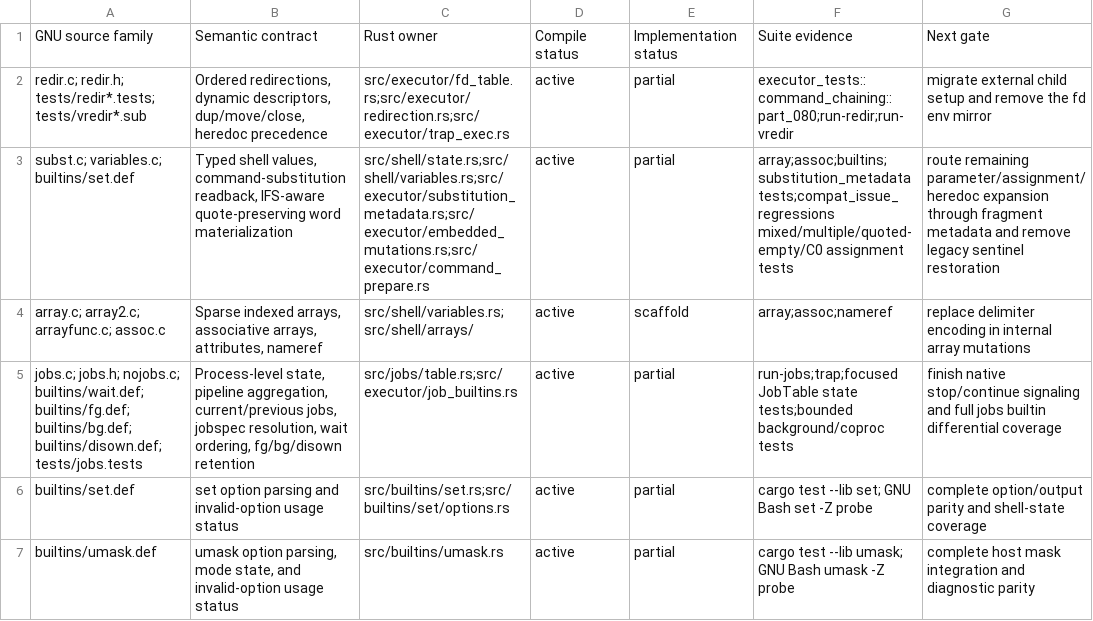
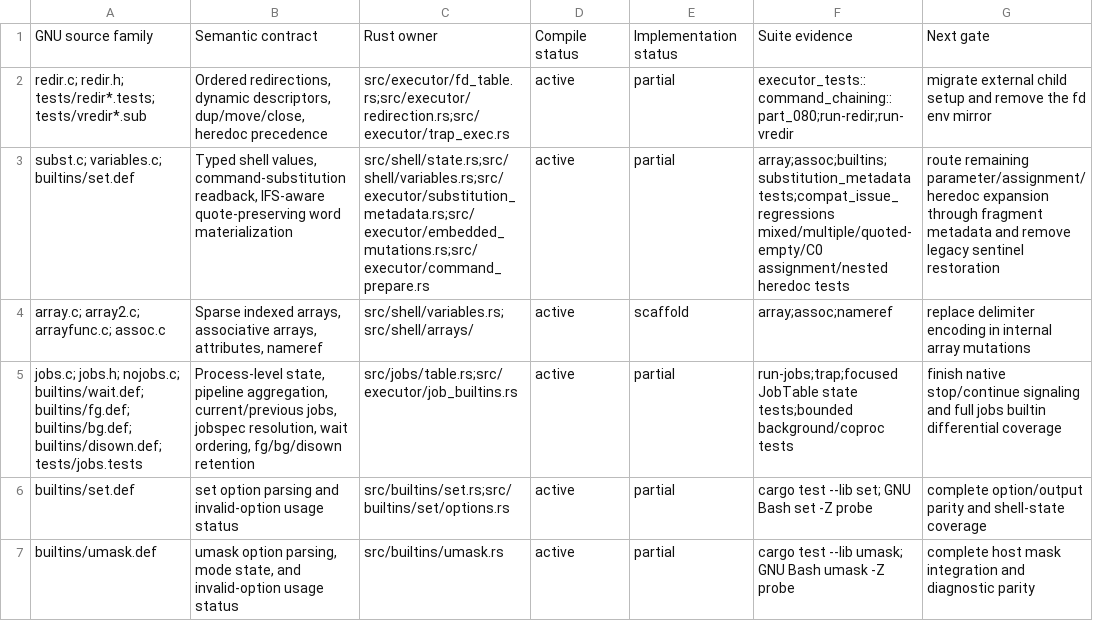
Before and after one commit to unixwin/bashrs, a TSV file: docs/semantic-ownership.tsv, drawn as a sheet; only a part is shown.

Commit message:
record nested heredoc ownership coverage

```diff
--- a/docs/semantic-ownership.tsv
+++ b/docs/semantic-ownership.tsv
@@ -2,3 +2,3 @@ GNU source family	Semantic contract	Rust owner	Compile status	Implementation sta
 redir.c; redir.h; tests/redir*.tests; tests/vredir*.sub	Ordered redirections, dynamic descriptors, dup/move/close, heredoc precedence	src/executor/fd_table.rs;src/executor/redirection.rs;src/executor/trap_exec.rs	active	partial	executor_tests::command_chaining::part_080;run-redir;run-vredir	migrate external child setup and remove the fd env mirror
-subst.c; variables.c; builtins/set.def	Typed shell values, command-substitution readback, IFS-aware quote-preserving word materialization	src/shell/state.rs;src/shell/variables.rs;src/executor/substitution_metadata.rs;src/executor/embedded_mutations.rs;src/executor/command_prepare.rs	active	partial	array;assoc;builtins;substitution_metadata tests;compat_issue_regressions mixed/multiple/quoted-empty/C0 assignment tests	route remaining parameter/assignment/heredoc expansion through fragment metadata and remove legacy sentinel restoration
+subst.c; variables.c; builtins/set.def	Typed shell values, command-substitution readback, IFS-aware quote-preserving word materialization	src/shell/state.rs;src/shell/variables.rs;src/executor/substitution_metadata.rs;src/executor/embedded_mutations.rs;src/executor/command_prepare.rs	active	partial	array;assoc;builtins;substitution_metadata tests;compat_issue_regressions mixed/multiple/quoted-empty/C0 assignment/nested heredoc tests	route remaining parameter/assignment/heredoc expansion through fragment metadata and remove legacy sentinel restoration
 array.c; array2.c; arrayfunc.c; assoc.c	Sparse indexed arrays, associative arrays, attributes, nameref	src/shell/variables.rs;src/shell/arrays/	active	scaffold	array;assoc;nameref	replace delimiter encoding in internal array mutations
```
